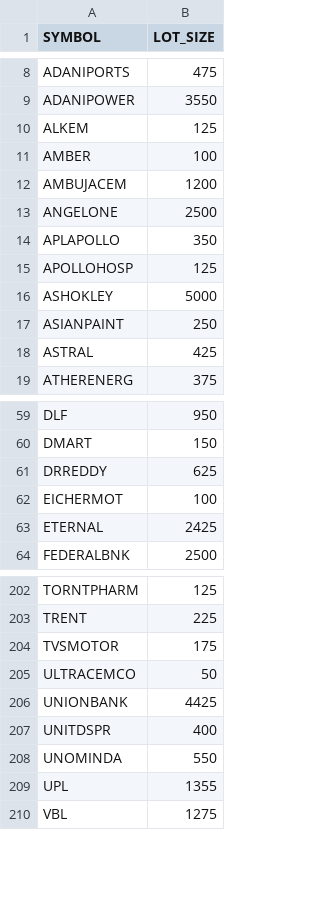
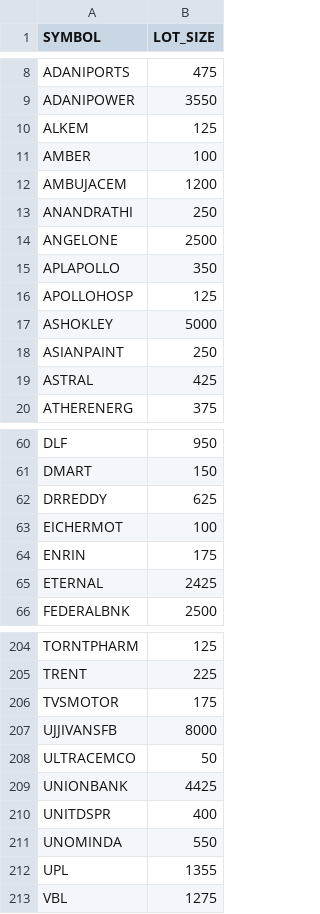
Before and after one commit to tanulakra5211-cell/option-trading, a CSV file: data/lot_sizes.csv, drawn as a sheet; only a part is shown, gaps mark what is left out; the diff names each change by its address in the sheet, - before the commit and + after, or states it on an @@ line.

```diff
--- a/data/lot_sizes.csv
+++ b/data/lot_sizes.csv
+row 13: ANANDRATHI | 250
+row 64: ENRIN | 175
+row 207: UJJIVANSFB | 8000
```
Also changed, not shown: 2 other files.
